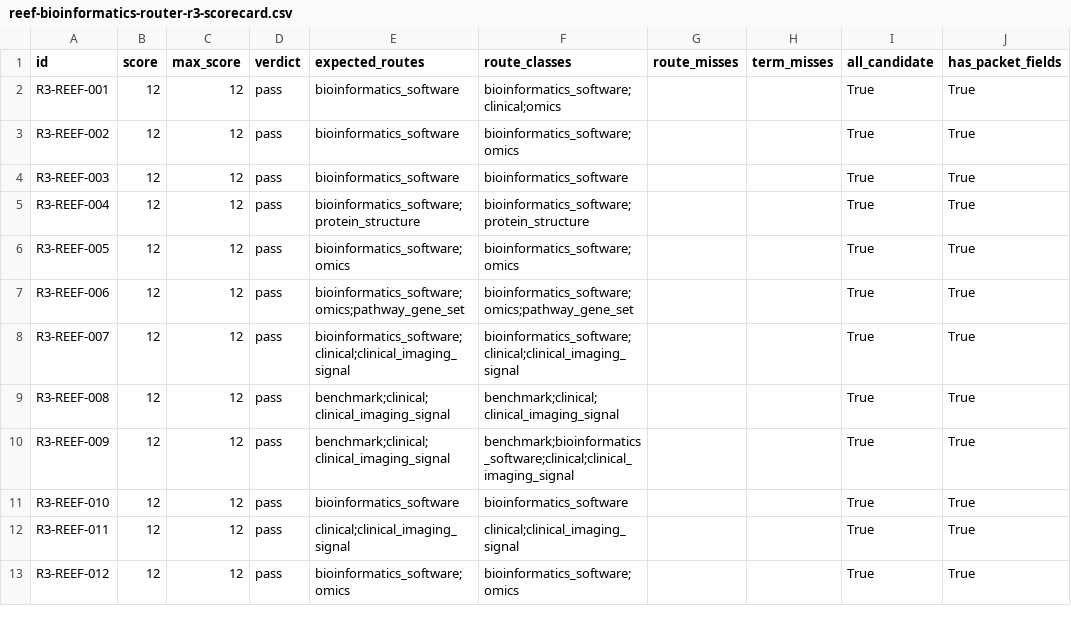
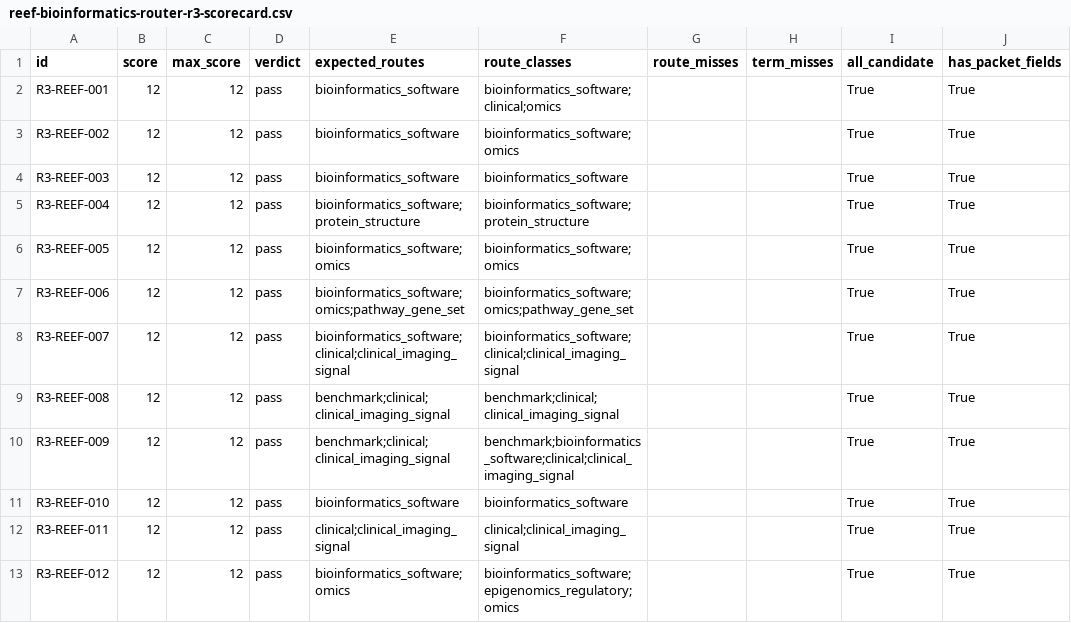
Before and after one commit to nslbotnslbot/ocean-skill, a CSV file: skills/ocean/evals/reef-bioinformatics-router-r3-scorecard.csv, drawn as a sheet; only a part is shown; the diff names each change by its address in the sheet, - before the commit and + after, or states it on an @@ line.

```diff
--- a/skills/ocean/evals/reef-bioinformatics-router-r3-scorecard.csv
+++ b/skills/ocean/evals/reef-bioinformatics-router-r3-scorecard.csv
-F13 (route_classes): bioinformatics_software;omics
+F13 (route_classes): bioinformatics_software;epigenomics_regulatory;omics
```
Also changed, not shown: skills/ocean/evals/reef-bioinformatics-router-r2-scorecard.csv, 40 other files.
